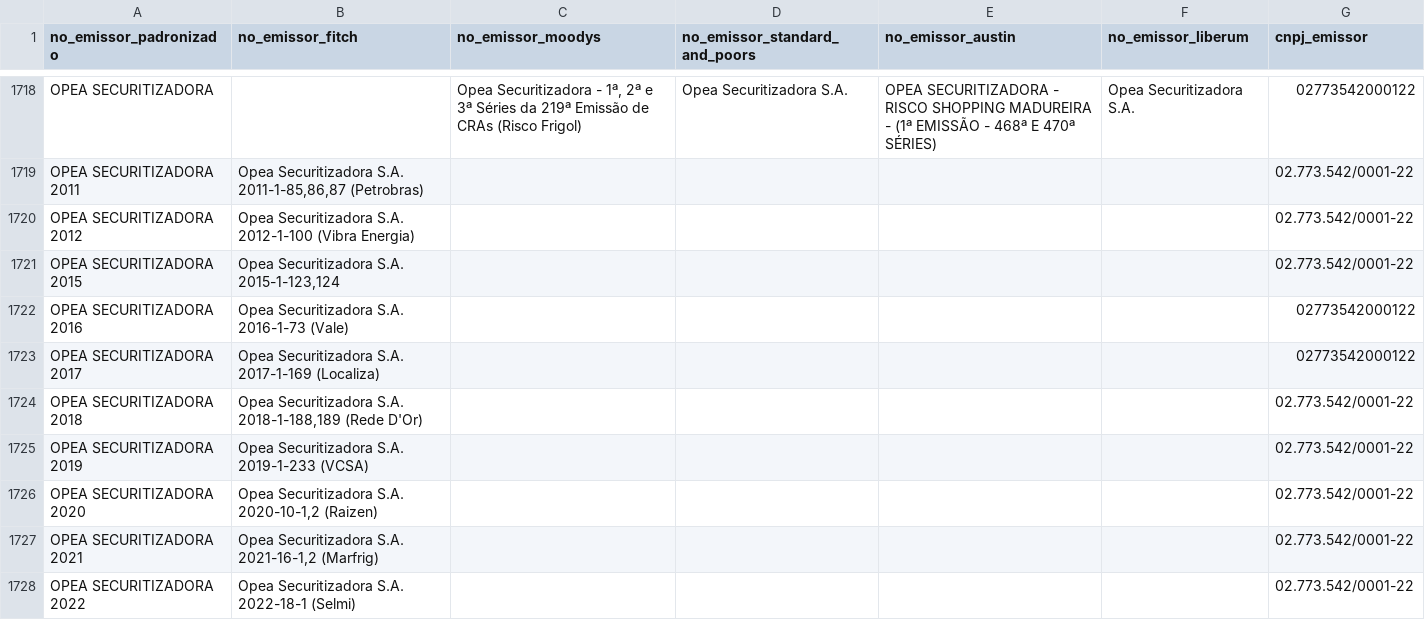
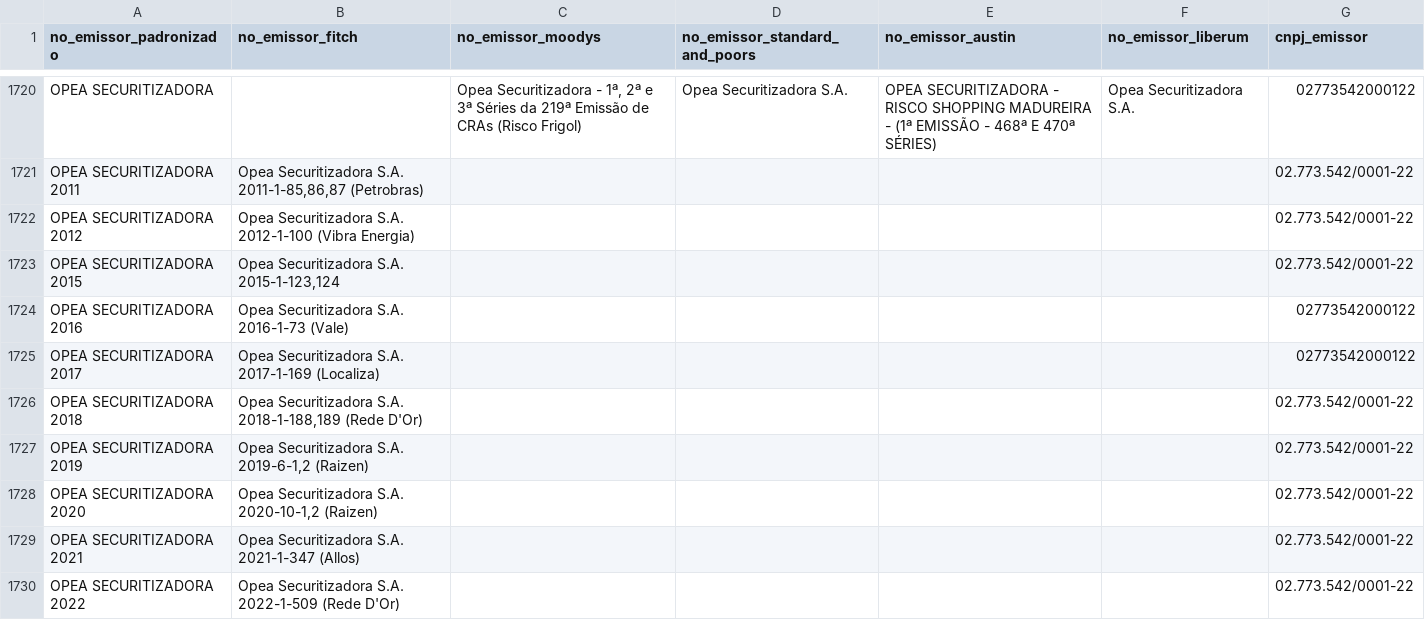
Before and after one commit to PulseDataLabs/PulseRatingsBrasil, a CSV file: data/emissores_consolidado.csv, drawn as a sheet; only a part is shown, gaps mark what is left out; the diff covers the shown part only.

```diff
--- a/data/emissores_consolidado.csv
+++ b/data/emissores_consolidado.csv
@@ -1724,5 +1726,5 @@ OPEA SECURITIZADORA 2017,Opea Securitizadora S.A. 2017-1-169 (Localiza),,,,,0277
 OPEA SECURITIZADORA 2018,"Opea Securitizadora S.A. 2018-1-188,189 (Rede D'Or)",,,,,02.773.542/0001-22
-OPEA SECURITIZADORA 2019,Opea Securitizadora S.A. 2019-1-233 (VCSA),,,,,02.773.542/0001-22
+OPEA SECURITIZADORA 2019,"Opea Securitizadora S.A. 2019-6-1,2 (Raizen)",,,,,02.773.542/0001-22
 OPEA SECURITIZADORA 2020,"Opea Securitizadora S.A. 2020-10-1,2 (Raizen)",,,,,02.773.542/0001-22
-OPEA SECURITIZADORA 2021,"Opea Securitizadora S.A. 2021-16-1,2 (Marfrig)",,,,,02.773.542/0001-22
-OPEA SECURITIZADORA 2022,Opea Securitizadora S.A. 2022-18-1 (Selmi),,,,,02.773.542/0001-22
+OPEA SECURITIZADORA 2021,Opea Securitizadora S.A. 2021-1-347 (Allos),,,,,02.773.542/0001-22
+OPEA SECURITIZADORA 2022,Opea Securitizadora S.A. 2022-1-509 (Rede D'Or),,,,,02.773.542/0001-22
```
Also changed, not shown: 3 added rows, 1 removed row and 13 edited cells elsewhere in this file, data/austin_emissores.csv, data/austin_ratings.csv, 16 other files.
